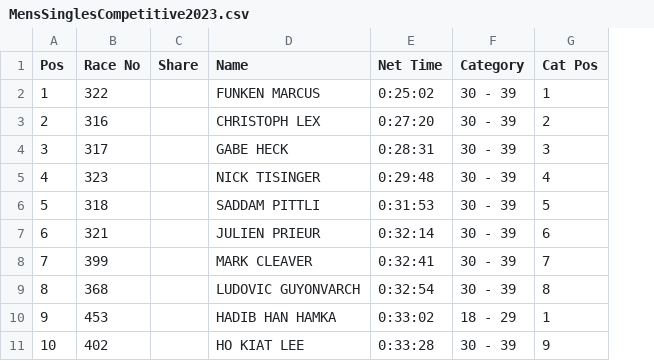
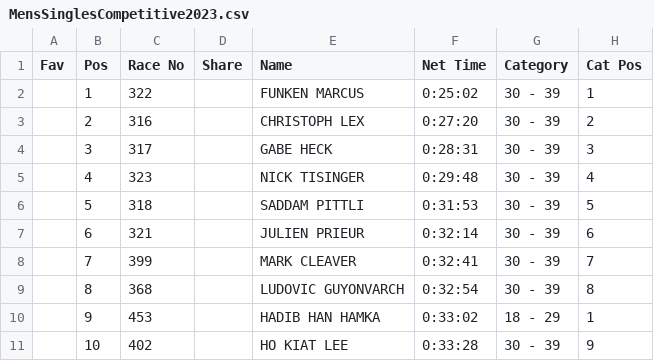
Before and after one commit to happystevehood/RedFullStackFlask, a CSV file: src/static/csv/input/MensSinglesCompetitive2023.csv, drawn as a sheet; only a part is shown; the diff names each change by its address in the sheet, - before the commit and + after, or states it on an @@ line.

```diff
--- a/src/static/csv/input/MensSinglesCompetitive2023.csv
+++ b/src/static/csv/input/MensSinglesCompetitive2023.csv
+column A (Fav), empty
```
Also changed, not shown: src/static/csv/input/MensSinglesCompetitive2024.csv, src/static/csv/input/TeamRelayMen2024.csv, 24 other files.
